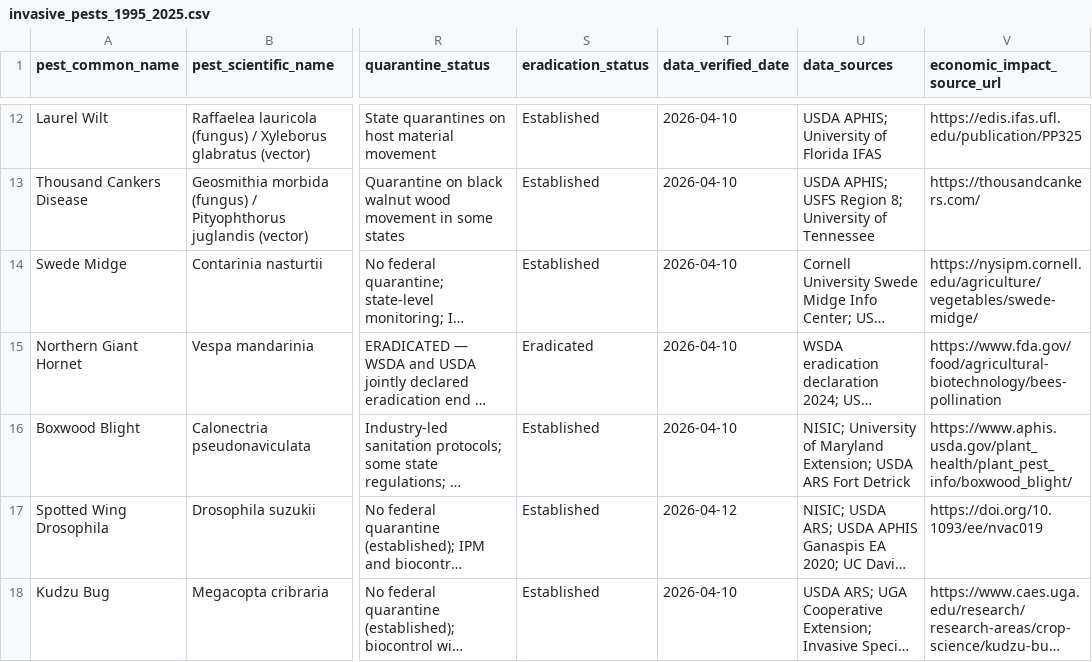
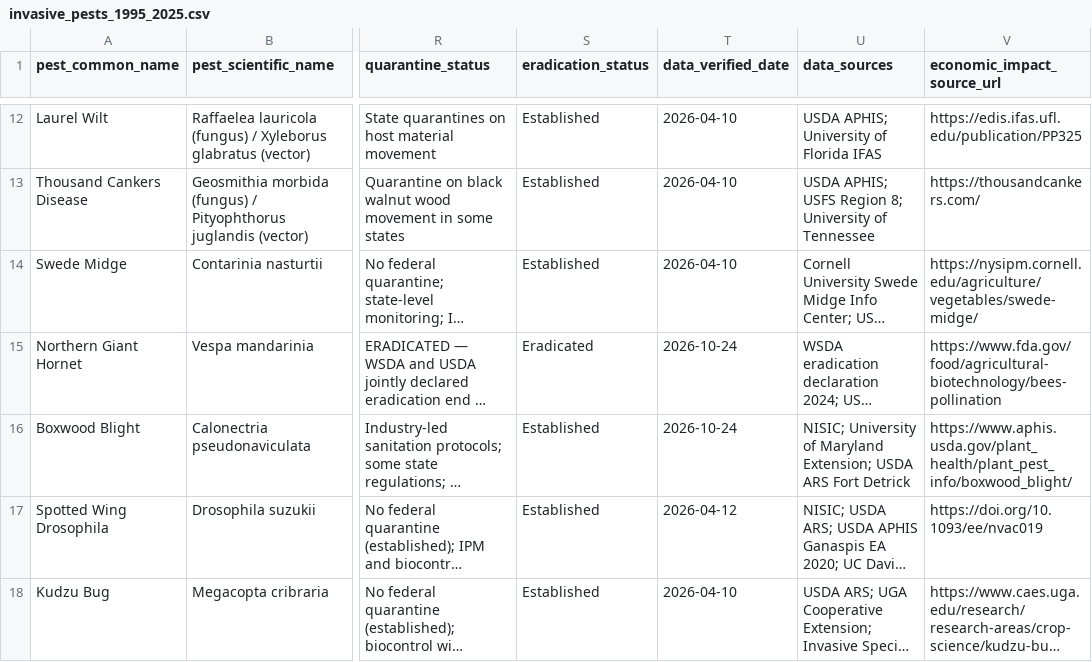
Before and after one commit to Mary-Akinyuwa/pesttrail, a CSV file: data/invasive_pests_1995_2025.csv, drawn as a sheet; only a part is shown, gaps mark what is left out; long unchanged cells end in …; the diff covers the shown part only; the diff names each change by its address in the sheet, - before the commit and + after, or states it on an @@ line.

```diff
--- a/data/invasive_pests_1995_2025.csv
+++ b/data/invasive_pests_1995_2025.csv
-T15:T16 (data_verified_date): 2026-04-10
+T15:T16 (data_verified_date): 2026-10-24
```
Also changed, not shown: 19 edited cells elsewhere in this file, 8 other files.
